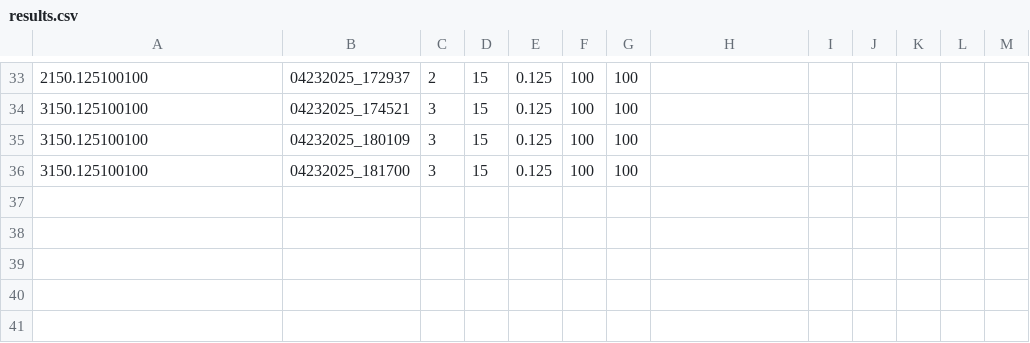
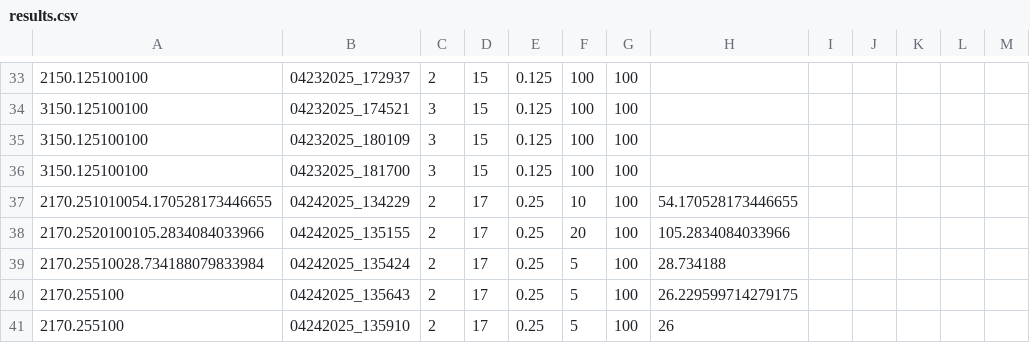
Before and after one commit to Jonathan-Lussier/MNIST_digit_classifier, a CSV file: results.csv, drawn as a sheet; only a part is shown, gaps mark what is left out; the diff names each change by its address in the sheet, - before the commit and + after, or states it on an @@ line.

```diff
--- a/results.csv
+++ b/results.csv
+row 37: 2170.251010054.170528173446655 | 04242025_134229 | 2 | 17 | 0.25 | 10 | 100 | 54.170528173446655
+row 38: 2170.2520100105.2834084033966 | 04242025_135155 | 2 | 17 | 0.25 | 20 | 100 | 105.2834084033966
+row 39: 2170.25510028.734188079833984 | 04242025_135424 | 2 | 17 | 0.25 | 5 | 100 | 28.734188
+row 40: 2170.255100 | 04242025_135643 | 2 | 17 | 0.25 | 5 | 100 | 26.229599714279175
+row 41: 2170.255100 | 04242025_135910 | 2 | 17 | 0.25 | 5 | 100 | 26
```
Also changed, not shown: 6 other files.
